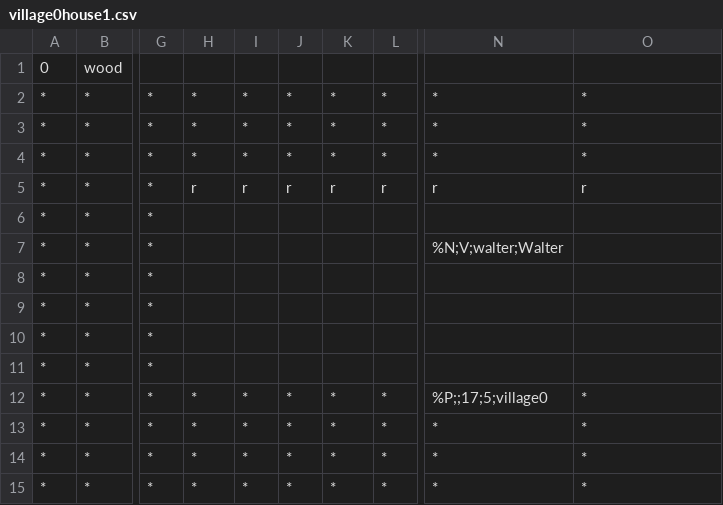
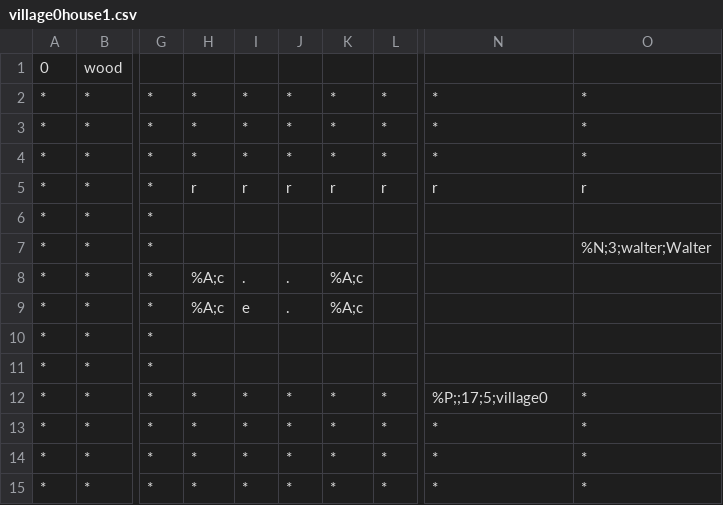
Before and after one commit to tmodell/The-Quincer-Chronicles-Toner-is-Low, a CSV file: src/world/lib/maps/village0house1.csv, drawn as a sheet; only a part is shown, gaps mark what is left out; the diff names each change by its address in the sheet, - before the commit and + after, or states it on an @@ line.

```diff
--- a/src/world/lib/maps/village0house1.csv
+++ b/src/world/lib/maps/village0house1.csv
-N7: %N;V;walter;Walter
+N7: (empty)
-O7: (empty)
+O7: %N;3;walter;Walter
-H8:H9: (empty)
+H8:H9: %A;c
-I8: (empty)
+I8: .
-J8:J9: (empty)
+J8:J9: .
-K8:K9: (empty)
+K8:K9: %A;c
-I9: (empty)
+I9: e
```
Also changed, not shown: src/world/lib/maps/village0.csv, 8 other files.
